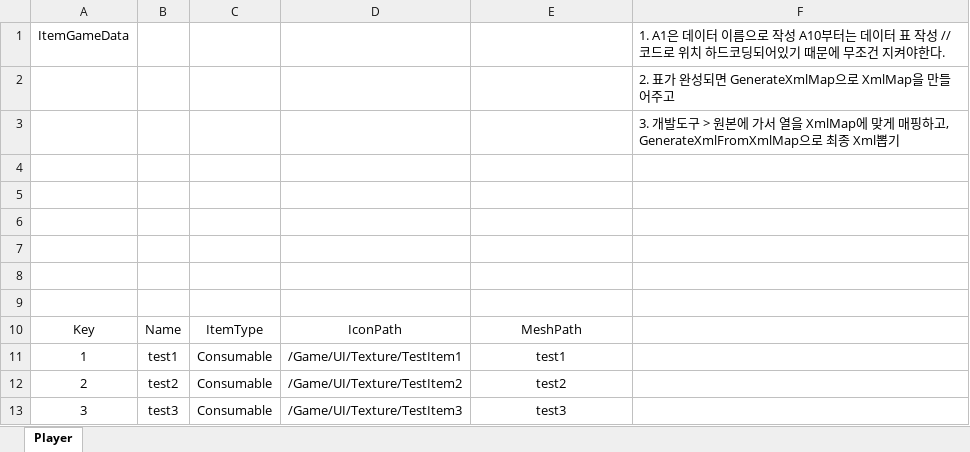
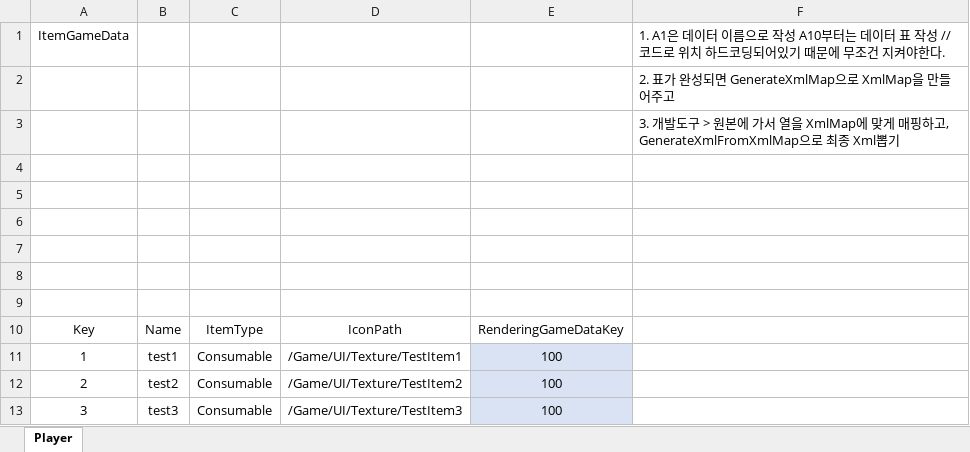
Before and after one commit to HwangJeongIn/TargetActorGame, an Excel workbook: TAGameClient/GameData/ItemGameData.xlsm, sheet Player, drawn as a sheet; values as stored, in another font and other column widths than the file's, no borders; charts and pictures and table styles not drawn; the diff names each change by its address in the sheet, - before the commit and + after, or states it on an @@ line.

```diff
--- a/TAGameClient/GameData/ItemGameData.xlsm (sheet Player)
+++ b/TAGameClient/GameData/ItemGameData.xlsm (sheet Player)
-E10: MeshPath
+E10: RenderingGameDataKey
-E11: test1
+E11: 100
-E11:E13 fill: none
+E11:E13 fill: #DAE3F3
-E12: test2
+E12: 100
-E13: test3
+E13: 100
```
Also changed, not shown: charts or pictures, TAGameClient/GameData/CharacterGameData.xlsm, TAGameClient/GameData/GroupGameData.xlsm, 57 other files.
